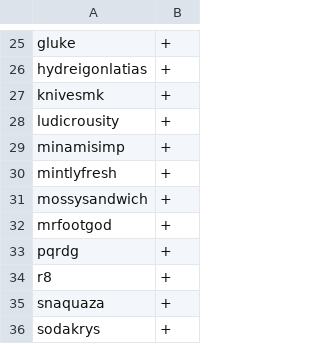
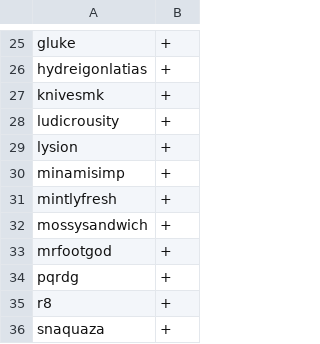
Before and after one commit to Pet-Mods/ps-dragon-heaven, a CSV file: config/usergroups.csv, drawn as a sheet; only a part is shown, gaps mark what is left out; the shorter side is filled out with more unchanged rows.

```diff
--- a/config/usergroups.csv
+++ b/config/usergroups.csv
@@ -28,2 +28,3 @@ knivesmk,+,
 ludicrousity,+,
+lysion,+
 minamisimp,+,
```
Also changed, not shown: 4 other files.
